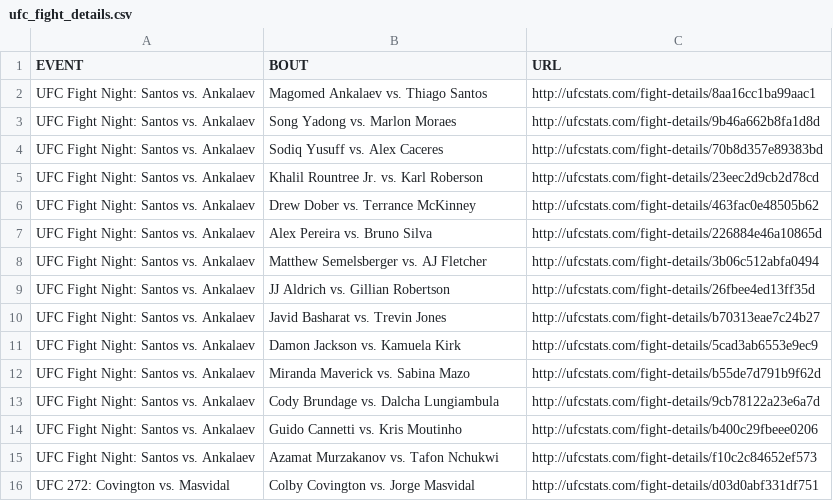
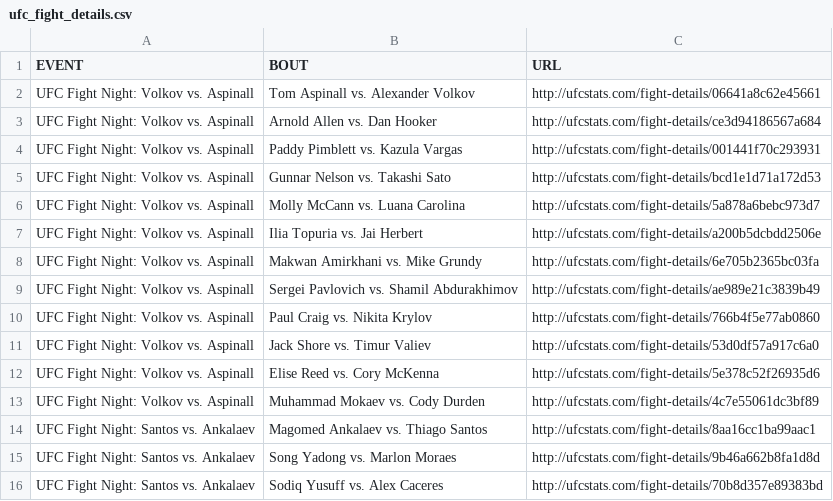
Before and after one commit to rajdesai1/UFC-Stats-Scrap, a CSV file: ufc_fight_details.csv, drawn as a sheet; only a part is shown; the shorter side is filled out with more unchanged rows.

Commit message:
2022-03-20 data refresh

```diff
--- a/ufc_fight_details.csv
+++ b/ufc_fight_details.csv
@@ -1,2 +1,14 @@
 EVENT,BOUT,URL
+UFC Fight Night: Volkov vs. Aspinall,Tom Aspinall vs. Alexander Volkov,http://ufcstats.com/fight-details/06641a8c62e45661
+UFC Fight Night: Volkov vs. Aspinall,Arnold Allen vs. Dan Hooker,http://ufcstats.com/fight-details/ce3d94186567a684
+UFC Fight Night: Volkov vs. Aspinall,Paddy Pimblett vs. Kazula Vargas,http://ufcstats.com/fight-details/001441f70c293931
+UFC Fight Night: Volkov vs. Aspinall,Gunnar Nelson vs. Takashi Sato,http://ufcstats.com/fight-details/bcd1e1d71a172d53
+UFC Fight Night: Volkov vs. Aspinall,Molly McCann vs. Luana Carolina,http://ufcstats.com/fight-details/5a878a6bebc973d7
+UFC Fight Night: Volkov vs. Aspinall,Ilia Topuria vs. Jai Herbert,http://ufcstats.com/fight-details/a200b5dcbdd2506e
+UFC Fight Night: Volkov vs. Aspinall,Makwan Amirkhani vs. Mike Grundy,http://ufcstats.com/fight-details/6e705b2365bc03fa
+UFC Fight Night: Volkov vs. Aspinall,Sergei Pavlovich vs. Shamil Abdurakhimov,http://ufcstats.com/fight-details/ae989e21c3839b49
+UFC Fight Night: Volkov vs. Aspinall,Paul Craig vs. Nikita Krylov,http://ufcstats.com/fight-details/766b4f5e77ab0860
+UFC Fight Night: Volkov vs. Aspinall,Jack Shore vs. Timur Valiev,http://ufcstats.com/fight-details/53d0df57a917c6a0
+UFC Fight Night: Volkov vs. Aspinall,Elise Reed vs. Cory McKenna,http://ufcstats.com/fight-details/5e378c52f26935d6
+UFC Fight Night: Volkov vs. Aspinall,Muhammad Mokaev vs. Cody Durden,http://ufcstats.com/fight-details/4c7e55061dc3bf89
 UFC Fight Night: Santos vs. Ankalaev,Magomed Ankalaev vs. Thiago Santos,http://ufcstats.com/fight-details/8aa16cc1ba99aac1
```
Also changed, not shown: ufc_event_details.csv, 1 other file.
